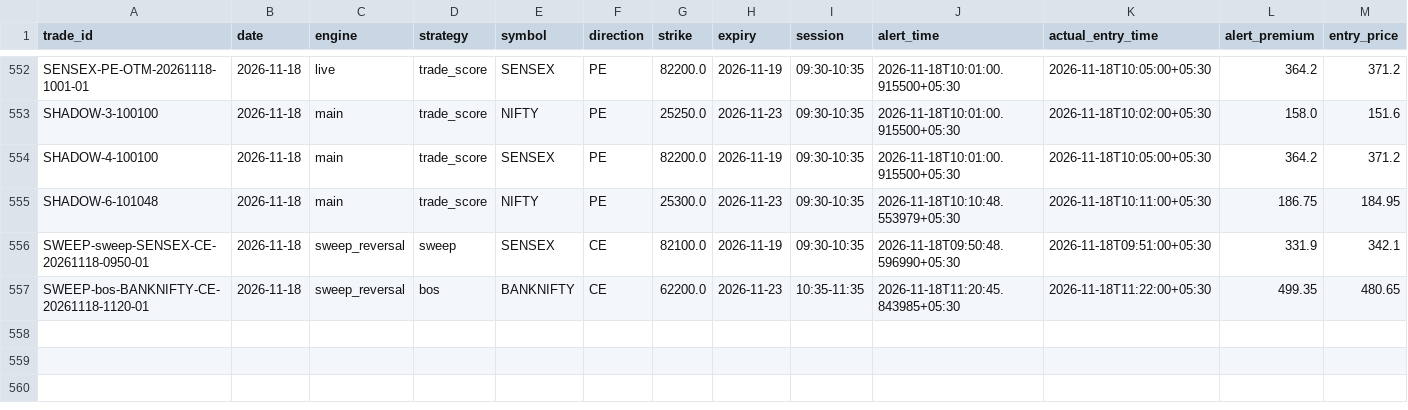
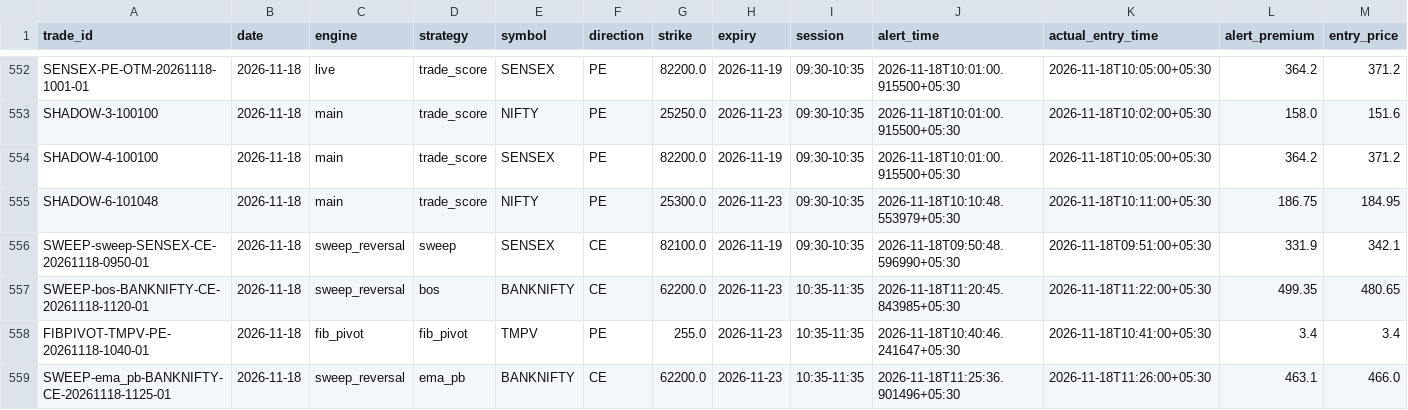
Before and after one commit to kothasanketh93-afk/options-alert-scanner, a CSV file: ledger/outcomes.csv, drawn as a sheet; only a part is shown, gaps mark what is left out; rows hold the shown columns only; the diff names each change by its address in the sheet, - before the commit and + after, or states it on an @@ line.

```diff
--- a/ledger/outcomes.csv
+++ b/ledger/outcomes.csv
+row 558: FIBPIVOT-TMPV-PE-20261118-1040-01 | 2026-11-18 | fib_pivot | fib_pivot | TMPV | PE | 255.0 | 2026-11-23 | 10:35-11:35 | 2026-11-18T10:40:46.241647+05:30 | 2026-11-18T10:41:00+05:30 | 3.4 | 3.4
+row 559: SWEEP-ema_pb-BANKNIFTY-CE-20261118-1125-01 | 2026-11-18 | sweep_reversal | ema_pb | BANKNIFTY | CE | 62200.0 | 2026-11-23 | 10:35-11:35 | 2026-11-18T11:25:36.901496+05:30 | 2026-11-18T11:26:00+05:30 | 463.1 | 466.0
```
Also changed, not shown: ledger/pattern_tape/2026-11-18.csv, 3 other files.
